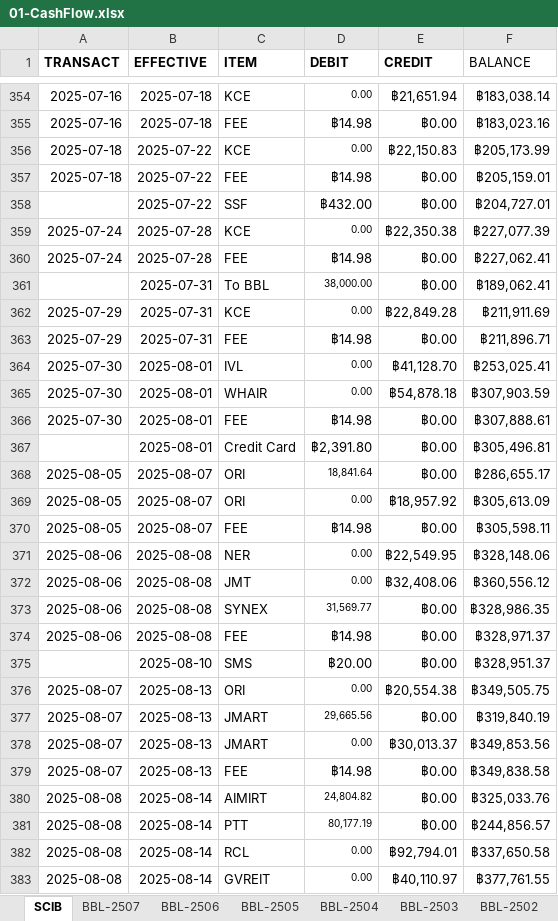
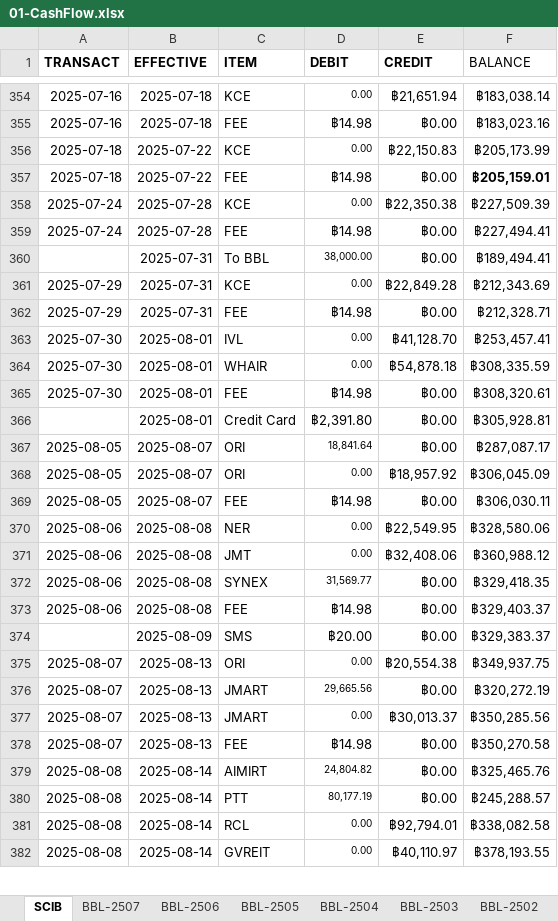
Before and after one commit to santimcs/A5, an Excel workbook: Excel/01-CashFlow.xlsx, sheet SCIB, drawn as a sheet; only a part is shown, gaps mark what is left out; values as stored, in another font and other column widths than the file's, no borders; removed rows and columns are numbered as before the commit, all else as after; the diff covers the shown part only; the diff names each change by its address in the sheet, - before the commit and + after, or states it on an @@ line.

```diff
--- a/Excel/01-CashFlow.xlsx (sheet SCIB)
+++ b/Excel/01-CashFlow.xlsx (sheet SCIB)
-F357 bold: off
+F357 bold: on
-row 358:  | 2025-07-22 | SSF | ฿432.00 | ฿0.00 | ฿204,727.01
-F358 (BALANCE): ฿227,077.39
+F358 (BALANCE): ฿227,509.39
-F359 (BALANCE): ฿227,062.41
+F359 (BALANCE): ฿227,494.41
-F360 (BALANCE): ฿189,062.41
+F360 (BALANCE): ฿189,494.41
-F361 (BALANCE): ฿211,911.69
+F361 (BALANCE): ฿212,343.69
-F362 (BALANCE): ฿211,896.71
+F362 (BALANCE): ฿212,328.71
-F363 (BALANCE): ฿253,025.41
+F363 (BALANCE): ฿253,457.41
-F364 (BALANCE): ฿307,903.59
+F364 (BALANCE): ฿308,335.59
-F365 (BALANCE): ฿307,888.61
+F365 (BALANCE): ฿308,320.61
-F366 (BALANCE): ฿305,496.81
+F366 (BALANCE): ฿305,928.81
-F367 (BALANCE): ฿286,655.17
+F367 (BALANCE): ฿287,087.17
-F368 (BALANCE): ฿305,613.09
+F368 (BALANCE): ฿306,045.09
-F369 (BALANCE): ฿305,598.11
+F369 (BALANCE): ฿306,030.11
-F370 (BALANCE): ฿328,148.06
+F370 (BALANCE): ฿328,580.06
-F371 (BALANCE): ฿360,556.12
+F371 (BALANCE): ฿360,988.12
-F372 (BALANCE): ฿328,986.35
+F372 (BALANCE): ฿329,418.35
-F373 (BALANCE): ฿328,971.37
+F373 (BALANCE): ฿329,403.37
-B374 (EFFECTIVE): 2025-08-10
+B374 (EFFECTIVE): 2025-08-09
-F374 (BALANCE): ฿328,951.37
+F374 (BALANCE): ฿329,383.37
-F375 (BALANCE): ฿349,505.75
+F375 (BALANCE): ฿349,937.75
-F376 (BALANCE): ฿319,840.19
+F376 (BALANCE): ฿320,272.19
-F377 (BALANCE): ฿349,853.56
+F377 (BALANCE): ฿350,285.56
-F378 (BALANCE): ฿349,838.58
+F378 (BALANCE): ฿350,270.58
-F379 (BALANCE): ฿325,033.76
+F379 (BALANCE): ฿325,465.76
-F380 (BALANCE): ฿244,856.57
+F380 (BALANCE): ฿245,288.57
-F381 (BALANCE): ฿337,650.58
+F381 (BALANCE): ฿338,082.58
-F382 (BALANCE): ฿377,761.55
+F382 (BALANCE): ฿378,193.55
```
Also changed, not shown: 1 added row and 5 edited cells elsewhere in this sheet, Data/pub_stock.xlsx, 11 other files.
